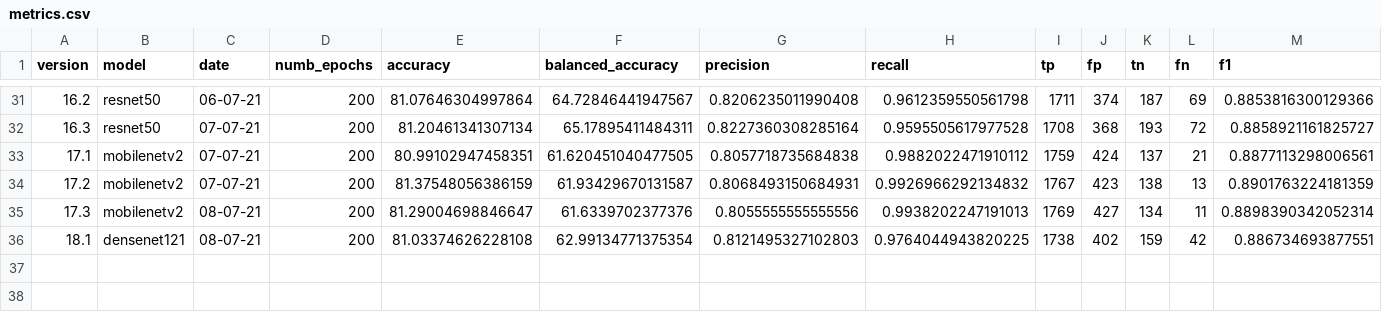
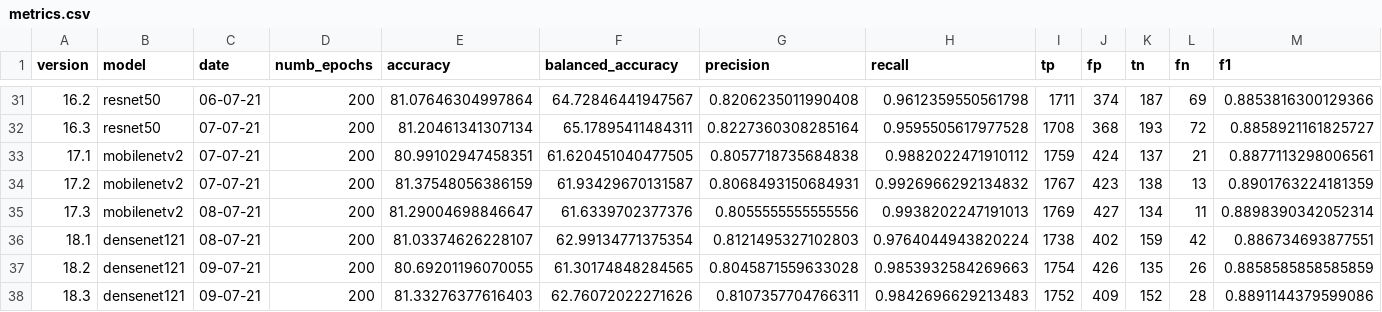
Before and after one commit to beamaia/ic-neural-networks-sensitivity-analysis-bb, a CSV file: cnn/results/metrics.csv, drawn as a sheet; only a part is shown, gaps mark what is left out.

```diff
--- a/cnn/results/metrics.csv
+++ b/cnn/results/metrics.csv
@@ -35,2 +35,4 @@ version,model,date,numb_epochs,accuracy,balanced_accuracy,precision,recall,tp,fp
 17.3,mobilenetv2,08-07-21,200,81.29004698846647,61.6339702377376,0.8055555555555556,0.9938202247191013,1769,427,134,11,0.8898390342052314
-18.1,densenet121,08-07-21,200,81.03374626228108,62.99134771375354,0.8121495327102803,0.9764044943820225,1738,402,159,42,0.886734693877551
+18.1,densenet121,08-07-21,200,81.03374626228107,62.99134771375354,0.8121495327102803,0.9764044943820224,1738,402,159,42,0.886734693877551
+18.2,densenet121,09-07-21,200,80.69201196070055,61.30174848284565,0.8045871559633028,0.9853932584269663,1754,426,135,26,0.8858585858585859
+18.3,densenet121,09-07-21,200,81.33276377616403,62.76072022271626,0.8107357704766311,0.9842696629213483,1752,409,152,28,0.8891144379599086
```
Also changed, not shown: 2 other files.
